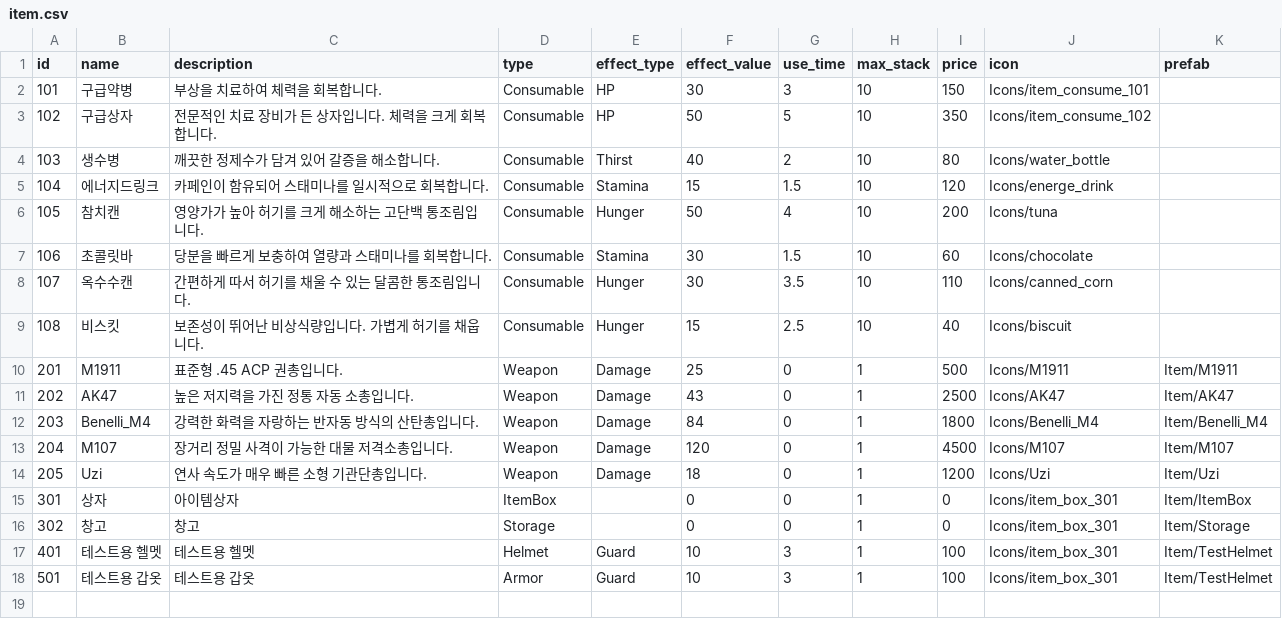
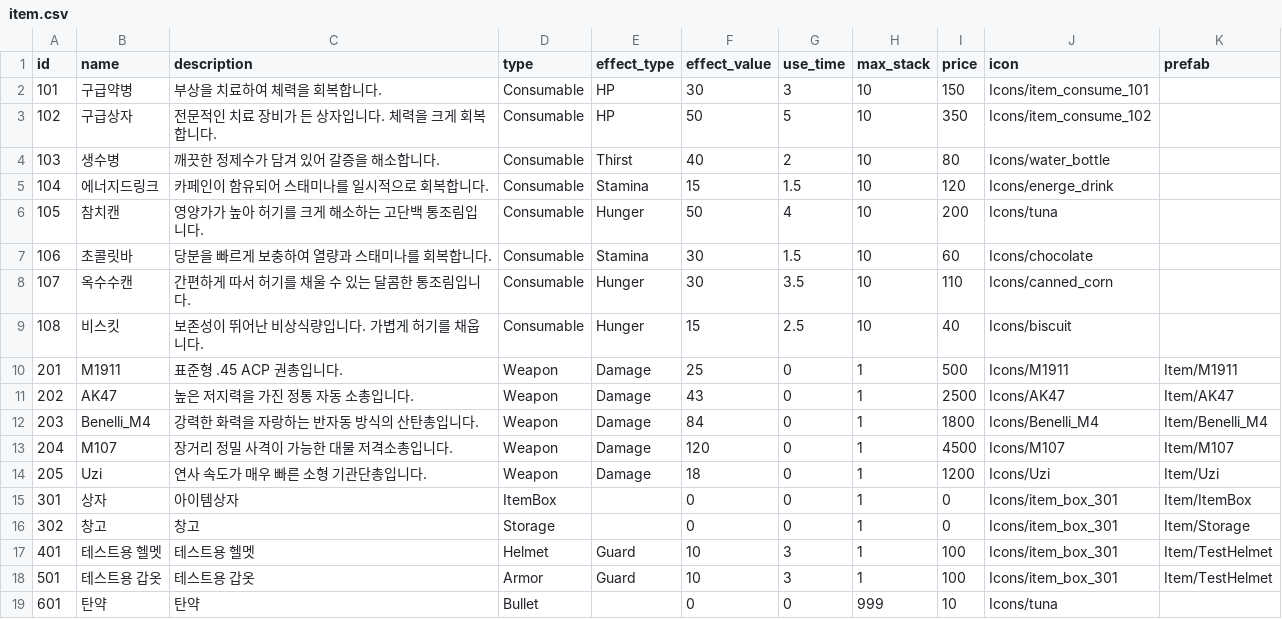
Before and after one commit to ksjgusdh123/PocoPoachers, a CSV file: PocoPoachers/DataTable/item.csv, drawn as a sheet.

```diff
--- a/PocoPoachers/DataTable/item.csv
+++ b/PocoPoachers/DataTable/item.csv
@@ -18 +18,2 @@
 501,테스트용 갑옷,테스트용 갑옷,Armor,Guard,10,3,1,100,Icons/item_box_301,Item/TestHelmet
+601,탄약,탄약,Bullet,,0,0,999,10,Icons/tuna,
```
Also changed, not shown: 20 other files.
